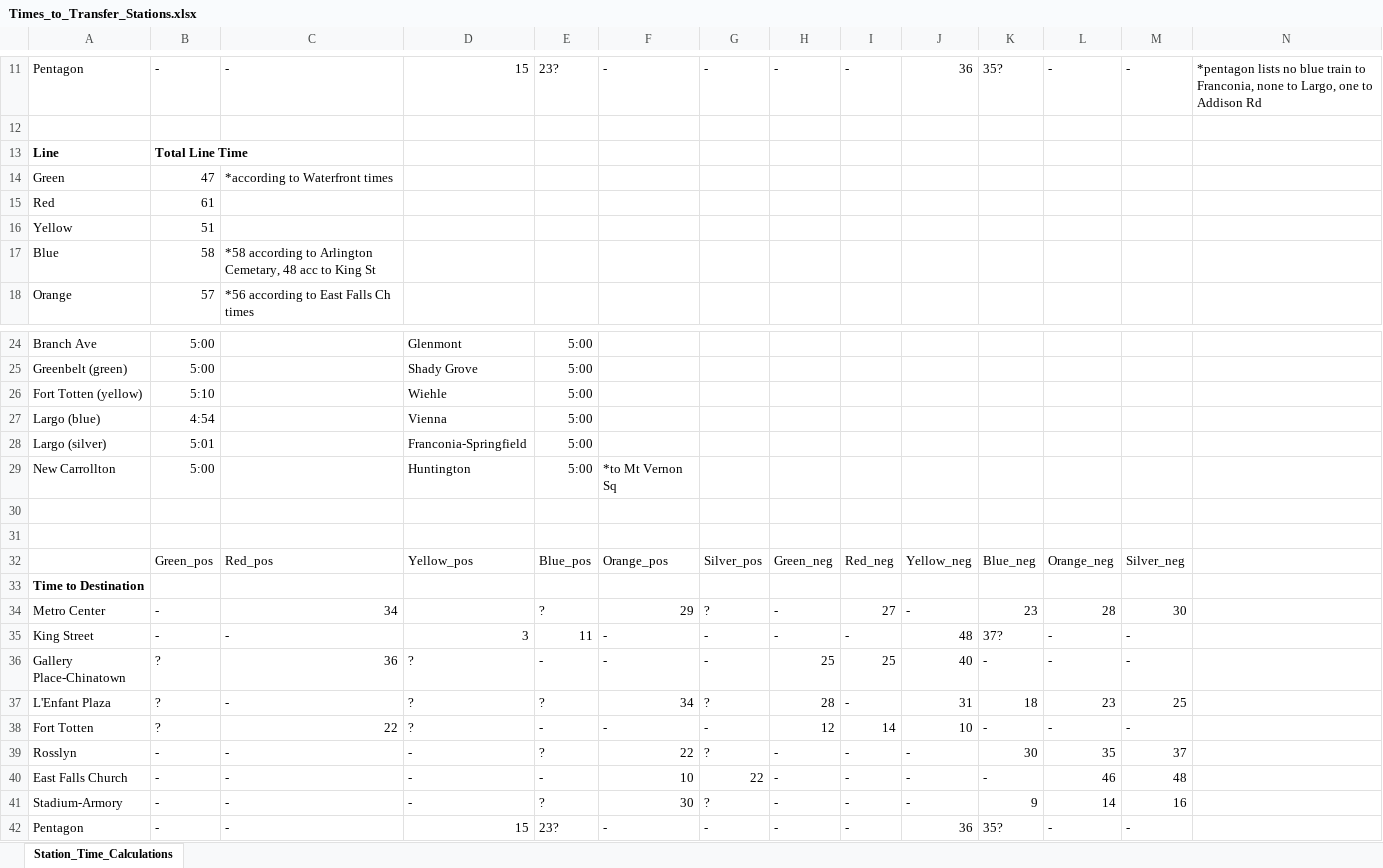
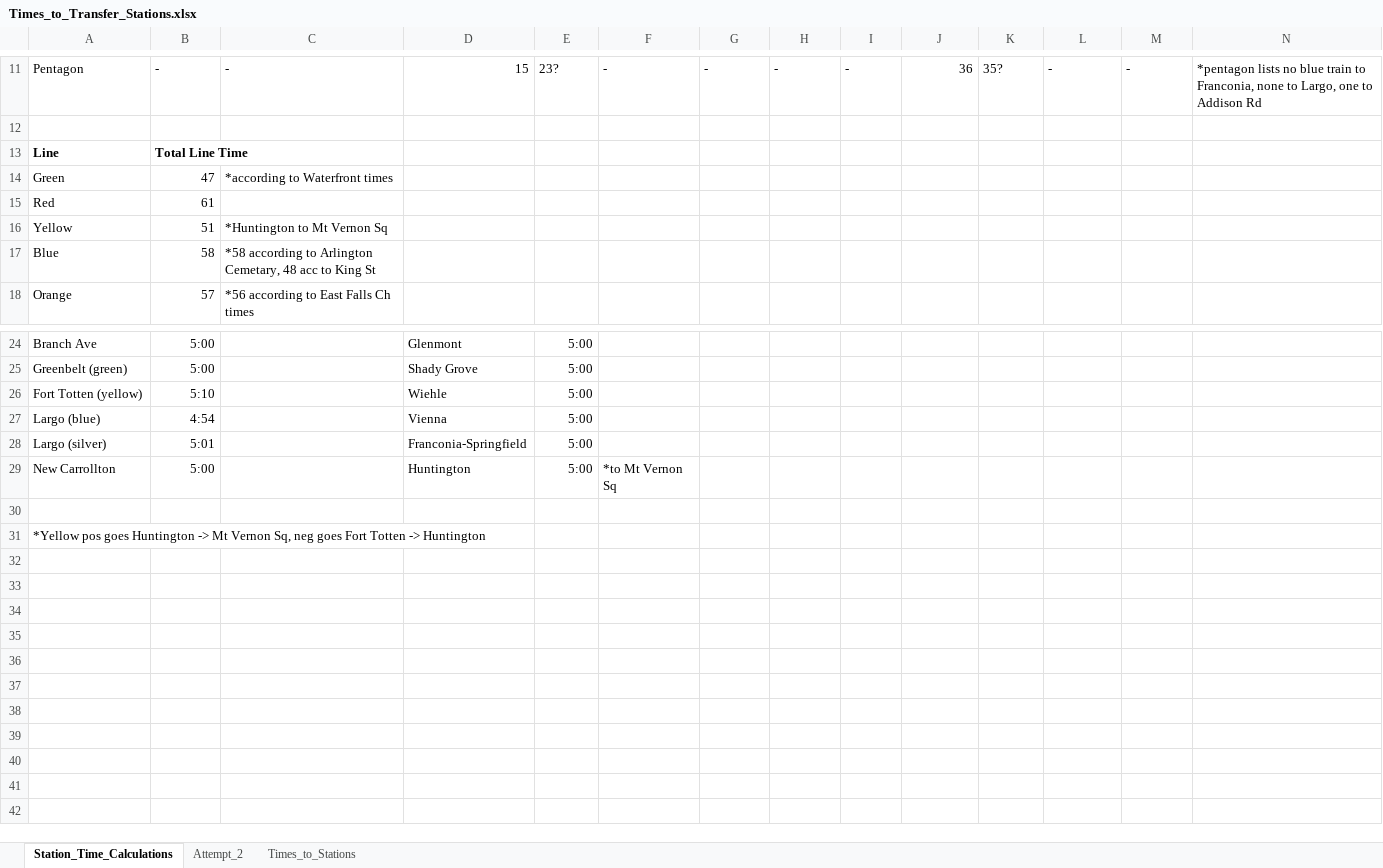
Before and after one commit to DerrickStuckey/metro-transfer-optimization, an Excel workbook: data/Times_to_Transfer_Stations.xlsx, sheet Station_Time_Calculations, drawn as a sheet; only a part is shown, gaps mark what is left out; values as stored, in another font and other column widths than the file's, no borders; removed rows and columns are numbered as before the commit, all else as after; the diff names each change by its address in the sheet, - before the commit and + after, or states it on an @@ line.

```diff
--- a/data/Times_to_Transfer_Stations.xlsx (sheet Station_Time_Calculations)
+++ b/data/Times_to_Transfer_Stations.xlsx (sheet Station_Time_Calculations)
+sheet tab: Attempt_2
+sheet tab: Times_to_Stations
-C16: (empty)
+C16: *Huntington to Mt Vernon Sq
-row 31: (empty)
-row 32:  | Green_pos | Red_pos | Yellow_pos | Blue_pos | Orange_pos | Silver_pos | Green_neg | Red_neg | Yellow_neg | Blue_neg | Orange_neg | Silver_neg
-A31: Time to Destination
+A31: *Yellow pos goes Huntington -> Mt Vernon Sq, neg goes Fort Totten -> Huntington
-A31 bold: on
+A31 bold: off
-row 34: Metro Center | - | 34 |  | ? | 29 | ? | - | 27 | - | 23 | 28 | 30
-row 35: King Street | - | - | 3 | 11 | - | - | - | - | 48 | 37? | - | -
-row 36: Gallery Place-Chinatown | ? | 36 | ? | - | - | - | 25 | 25 | 40 | - | - | -
-row 37: L'Enfant Plaza | ? | - | ? | ? | 34 | ? | 28 | - | 31 | 18 | 23 | 25
-row 38: Fort Totten | ? | 22 | ? | - | - | - | 12 | 14 | 10 | - | - | -
-row 39: Rosslyn | - | - | - | ? | 22 | ? | - | - | - | 30 | 35 | 37
-row 40: East Falls Church | - | - | - | - | 10 | 22 | - | - | - | - | 46 | 48
-row 41: Stadium-Armory | - | - | - | ? | 30 | ? | - | - | - | 9 | 14 | 16
-row 42: Pentagon | - | - | 15 | 23? | - | - | - | - | 36 | 35? | - | -
```
